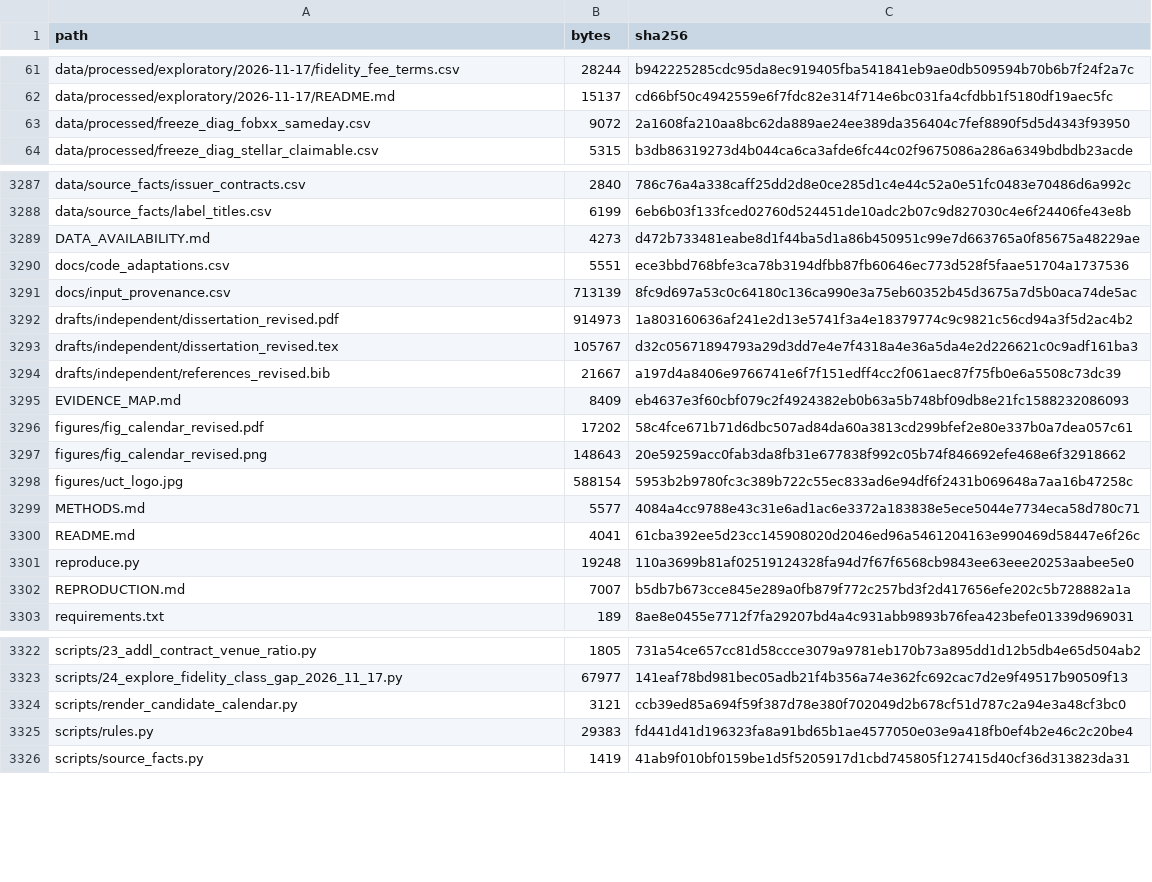
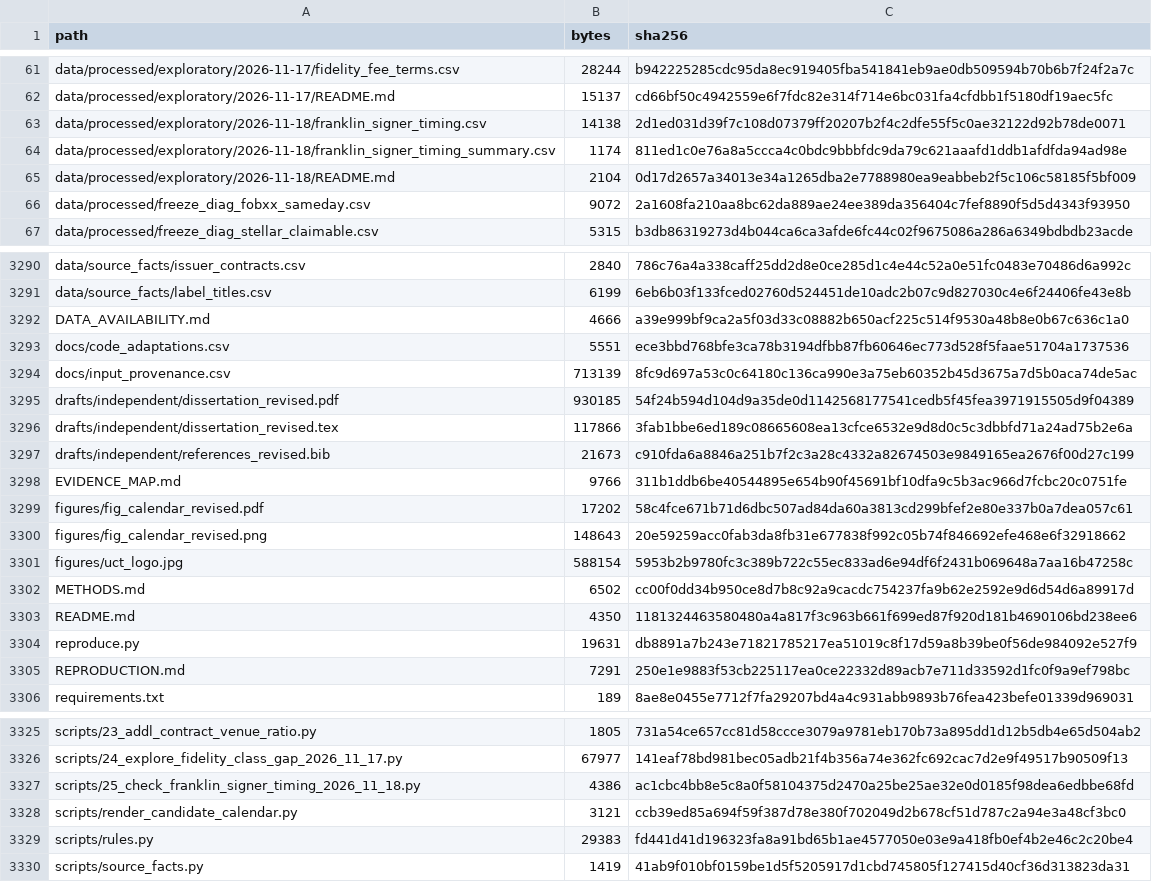
Before and after one commit to Karabo22Tigedi/tokenised-mmf-replication, a CSV file: MANIFEST.csv, drawn as a sheet; only a part is shown, gaps mark what is left out; the diff covers the shown part only.

Commit message:
Publish examiner replication package version 1.2
Adds the final, readability-revised dissertation (5,810 counted words,
40 pages), its source and bibliography, and a dated exploratory check of
Franklin signer timing (script 25, data/processed/exploratory/2026-11-18/)
with a quick-route reproduction stage. No frozen data, rule, measure or
verdict changed. Versions 1.0 and 1.1 remain at their tags.

```diff
--- a/MANIFEST.csv
+++ b/MANIFEST.csv
@@ -62,2 +62,5 @@ data/processed/exploratory/2026-11-17/fidelity_fee_terms.csv,28244,b942225285cdc
 data/processed/exploratory/2026-11-17/README.md,15137,cd66bf50c4942559e6f7fdc82e314f714e6bc031fa4cfdbb1f5180df19aec5fc
+data/processed/exploratory/2026-11-18/franklin_signer_timing.csv,14138,2d1ed031d39f7c108d07379ff20207b2f4c2dfe55f5c0ae32122d92b78de0071
+data/processed/exploratory/2026-11-18/franklin_signer_timing_summary.csv,1174,811ed1c0e76a8a5ccca4c0bdc9bbbfdc9da79c621aaafd1ddb1afdfda94ad98e
+data/processed/exploratory/2026-11-18/README.md,2104,0d17d2657a34013e34a1265dba2e7788980ea9eabbeb2f5c106c58185f5bf009
 data/processed/freeze_diag_fobxx_sameday.csv,9072,2a1608fa210aa8bc62da889ae24ee389da356404c7fef8890f5d5d4343f93950
@@ -3288,9 +3291,9 @@ data/source_facts/issuer_contracts.csv,2840,786c76a4a338caff25dd2d8e0ce285d1c4e4
 data/source_facts/label_titles.csv,6199,6eb6b03f133fced02760d524451de10adc2b07c9d827030c4e6f24406fe43e8b
-DATA_AVAILABILITY.md,4273,d472b733481eabe8d1f44ba5d1a86b450951c99e7d663765a0f85675a48229ae
+DATA_AVAILABILITY.md,4666,a39e999bf9ca2a5f03d33c08882b650acf225c514f9530a48b8e0b67c636c1a0
 docs/code_adaptations.csv,5551,ece3bbd768bfe3ca78b3194dfbb87fb60646ec773d528f5faae51704a1737536
 docs/input_provenance.csv,713139,8fc9d697a53c0c64180c136ca990e3a75eb60352b45d3675a7d5b0aca74de5ac
-drafts/independent/dissertation_revised.pdf,914973,1a803160636af241e2d13e5741f3a4e18379774c9c9821c56cd94a3f5d2ac4b2
-drafts/independent/dissertation_revised.tex,105767,d32c05671894793a29d3dd7e4e7f4318a4e36a5da4e2d226621c0c9adf161ba3
-drafts/independent/references_revised.bib,21667,a197d4a8406e9766741e6f7f151edff4cc2f061aec87f75fb0e6a5508c73dc39
-EVIDENCE_MAP.md,8409,eb4637e3f60cbf079c2f4924382eb0b63a5b748bf09db8e21fc1588232086093
+drafts/independent/dissertation_revised.pdf,930185,54f24b594d104d9a35de0d1142568177541cedb5f45fea3971915505d9f04389
+drafts/independent/dissertation_revised.tex,117866,3fab1bbe6ed189c08665608ea13cfce6532e9d8d0c5c3dbbfd71a24ad75b2e6a
+drafts/independent/references_revised.bib,21673,c910fda6a8846a251b7f2c3a28c4332a82674503e9849165ea2676f00d27c199
+EVIDENCE_MAP.md,9766,311b1ddb6be40544895e654b90f45691bf10dfa9c5b3ac966d7fcbc20c0751fe
 figures/fig_calendar_revised.pdf,17202,58c4fce671b71d6dbc507ad84da60a3813cd299bfef2e80e337b0a7dea057c61
@@ -3298,6 +3301,6 @@ figures/fig_calendar_revised.png,148643,20e59259acc0fab3da8fb31e677838f992c05b74
 figures/uct_logo.jpg,588154,5953b2b9780fc3c389b722c55ec833ad6e94df6f2431b069648a7aa16b47258c
-METHODS.md,5577,4084a4cc9788e43c31e6ad1ac6e3372a183838e5ece5044e7734eca58d780c71
-README.md,4041,61cba392ee5d23cc145908020d2046ed96a5461204163e990469d58447e6f26c
-reproduce.py,19248,110a3699b81af02519124328fa94d7f67f6568cb9843ee63eee20253aabee5e0
-REPRODUCTION.md,7007,b5db7b673cce845e289a0fb879f772c257bd3f2d417656efe202c5b728882a1a
+METHODS.md,6502,cc00f0dd34b950ce8d7b8c92a9cacdc754237fa9b62e2592e9d6d54d6a89917d
+README.md,4350,1181324463580480a4a817f3c963b661f699ed87f920d181b4690106bd238ee6
+reproduce.py,19631,db8891a7b243e71821785217ea51019c8f17d59a8b39be0f56de984092e527f9
+REPRODUCTION.md,7291,250e1e9883f53cb225117ea0ce22332d89acb7e711d33592d1fc0f9a9ef798bc
 requirements.txt,189,8ae8e0455e7712f7fa29207bd4a4c931abb9893b76fea423befe01339d969031
@@ -3323,2 +3326,3 @@ scripts/23_addl_contract_venue_ratio.py,1805,731a54ce657cc81d58ccce3079a9781eb17
 scripts/24_explore_fidelity_class_gap_2026_11_17.py,67977,141eaf78bd981bec05adb21f4b356a74e362fc692cac7d2e9f49517b90509f13
+scripts/25_check_franklin_signer_timing_2026_11_18.py,4386,ac1cbc4bb8e5c8a0f58104375d2470a25be25ae32e0d0185f98dea6edbbe68fd
 scripts/render_candidate_calendar.py,3121,ccb39ed85a694f59f387d78e380f702049d2b678cf51d787c2a94e3a48cf3bc0
```
Also changed, not shown: 2 edited cells elsewhere in this file, 14 other files.
